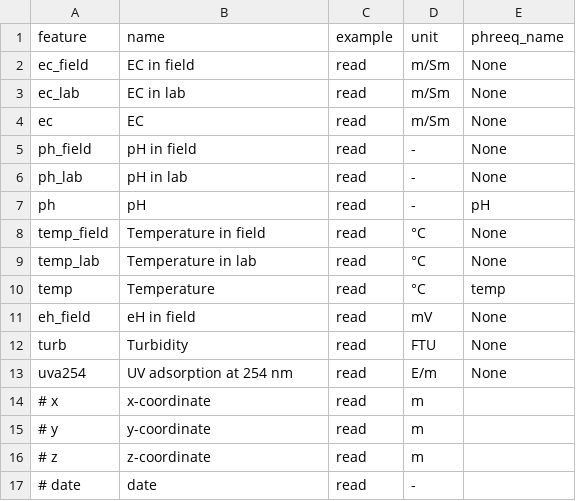
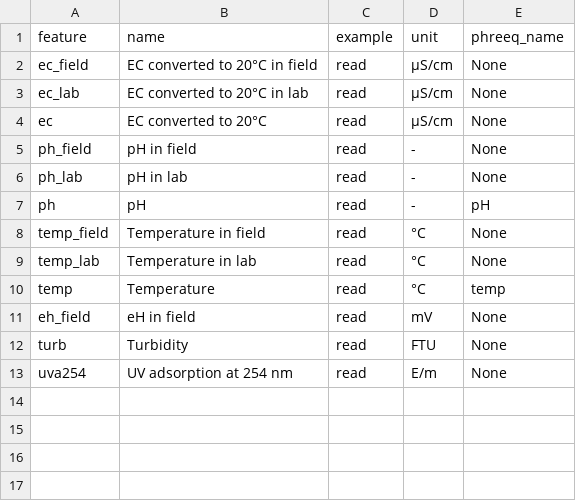
Before and after one commit to KWR-Water/hgc, a CSV file: hgc/constants/other_than_concentrations.csv, drawn as a sheet.

```diff
--- a/hgc/constants/other_than_concentrations.csv
+++ b/hgc/constants/other_than_concentrations.csv
@@ -1,5 +1,5 @@
 feature,name,example,unit,phreeq_name
-ec_field,EC in field,read,m/Sm,None
-ec_lab,EC in lab,read,m/Sm,None
-ec,EC,read,m/Sm,None
+ec_field,EC converted to 20°C in field,read,μS/cm,None
+ec_lab,EC converted to 20°C in lab,read,μS/cm,None
+ec,EC converted to 20°C,read,μS/cm,None
 ph_field,pH in field,read,-,None
@@ -13,5 +13 @@ turb,Turbidity,read,FTU,None
 uva254,UV adsorption at 254 nm,read,E/m,None
-# x,x-coordinate,read,m
-# y,y-coordinate,read,m
-# z,z-coordinate,read,m
-# date,date,read,-
```
Also changed, not shown: hgc/constants/atoms.csv, 5 other files.
